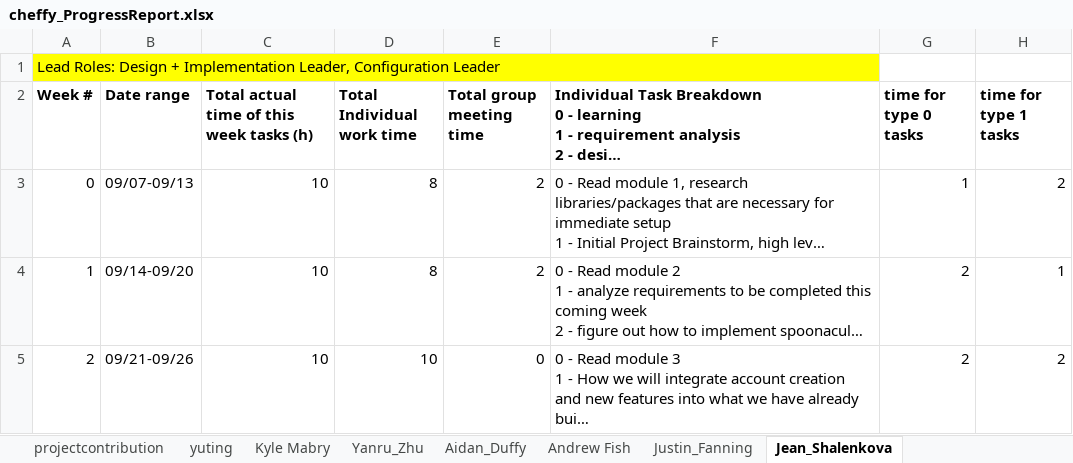
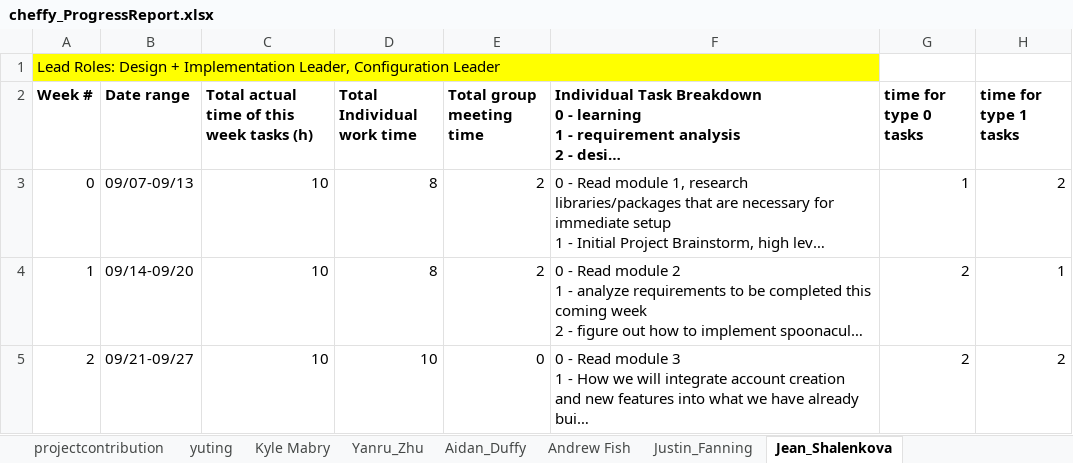
Before and after one commit to BUMETCS673/BUMETCS673OLF21P1, an Excel workbook: doc/Iteration2/cheffy_ProgressReport.xlsx, sheet Jean_Shalenkova, drawn as a sheet; only a part is shown; long unchanged cells end in …; values as stored, in another font and other column widths than the file's, no borders; charts and pictures not drawn; the diff covers the shown part only; the diff names each change by its address in the sheet, - before the commit and + after, or states it on an @@ line.

```diff
--- a/doc/Iteration2/cheffy_ProgressReport.xlsx (sheet Jean_Shalenkova)
+++ b/doc/Iteration2/cheffy_ProgressReport.xlsx (sheet Jean_Shalenkova)
-B5 (Date range): 09/21-09/26
+B5 (Date range): 09/21-09/27
```
Also changed, not shown: 2 added rows elsewhere in this sheet, sheet Summary-GroupIterationProgress, formulas that keep their value, charts or pictures, 2 other files.
